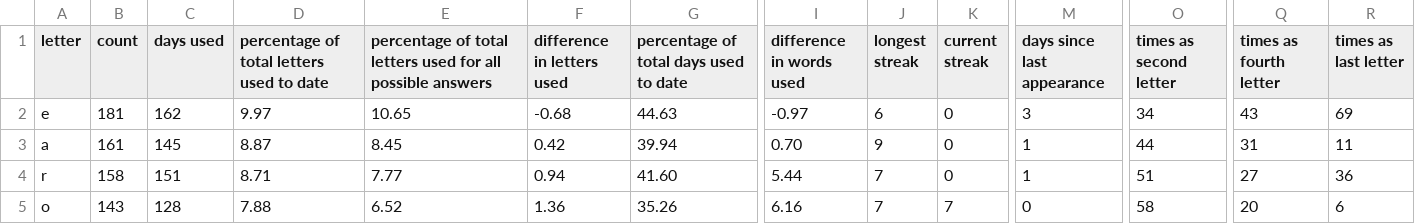
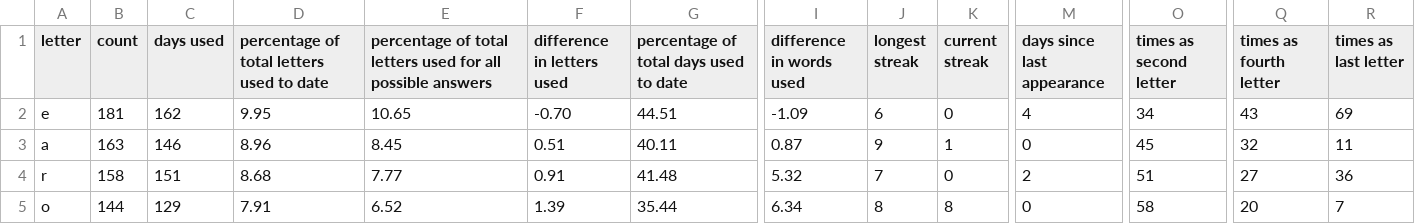
Before and after one commit to eagerterrier/previous-wordle-words, a CSV file: statistics.csv, drawn as a sheet; only a part is shown, gaps mark what is left out; the diff covers the shown part only; the diff names each change by its address in the sheet, - before the commit and + after, or states it on an @@ line.

```diff
--- a/statistics.csv
+++ b/statistics.csv
-D2: 9.97
+D2: 9.95
-F2 (difference in letters used): -0.68
+F2 (difference in letters used): -0.70
-G2: 44.63
+G2: 44.51
-I2 (difference in words used): -0.97
+I2 (difference in words used): -1.09
-M2 (days since last appearance): 3
+M2 (days since last appearance): 4
-B3 (count): 161
+B3 (count): 163
-C3 (days used): 145
+C3 (days used): 146
-D3: 8.87
+D3: 8.96
-F3 (difference in letters used): 0.42
+F3 (difference in letters used): 0.51
-G3: 39.94
+G3: 40.11
-I3 (difference in words used): 0.70
+I3 (difference in words used): 0.87
-K3 (current streak): 0
+K3 (current streak): 1
-M3 (days since last appearance): 1
+M3 (days since last appearance): 0
-O3 (times as second letter): 44
+O3 (times as second letter): 45
-Q3 (times as fourth letter): 31
+Q3 (times as fourth letter): 32
-D4: 8.71
+D4: 8.68
-F4 (difference in letters used): 0.94
+F4 (difference in letters used): 0.91
-G4: 41.60
+G4: 41.48
-I4 (difference in words used): 5.44
+I4 (difference in words used): 5.32
-M4 (days since last appearance): 1
+M4 (days since last appearance): 2
-B5 (count): 143
+B5 (count): 144
-C5 (days used): 128
+C5 (days used): 129
-D5: 7.88
+D5: 7.91
-F5 (difference in letters used): 1.36
+F5 (difference in letters used): 1.39
-G5: 35.26
+G5: 35.44
-I5 (difference in words used): 6.16
+I5 (difference in words used): 6.34
-J5 (longest streak): 7
+J5 (longest streak): 8
-K5 (current streak): 7
+K5 (current streak): 8
-R5 (times as last letter): 6
+R5 (times as last letter): 7
```
Also changed, not shown: 111 edited cells elsewhere in this file, racingchart.csv, 2 other files.
